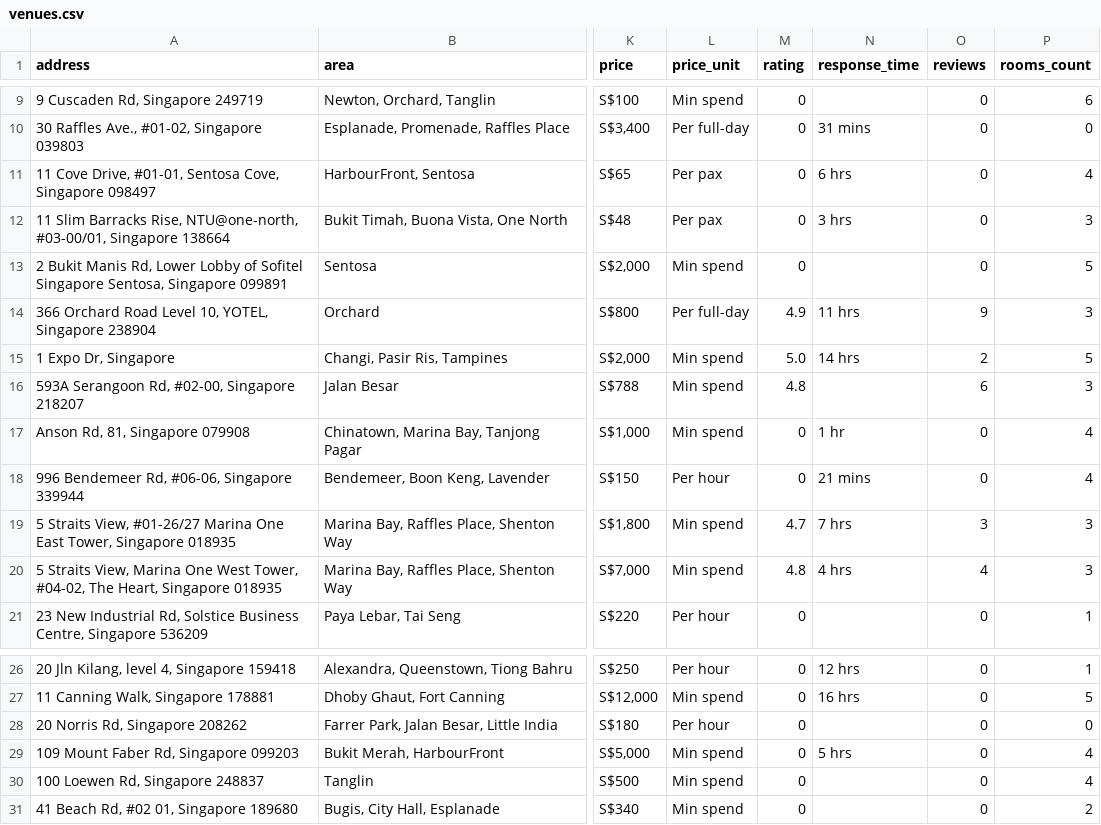
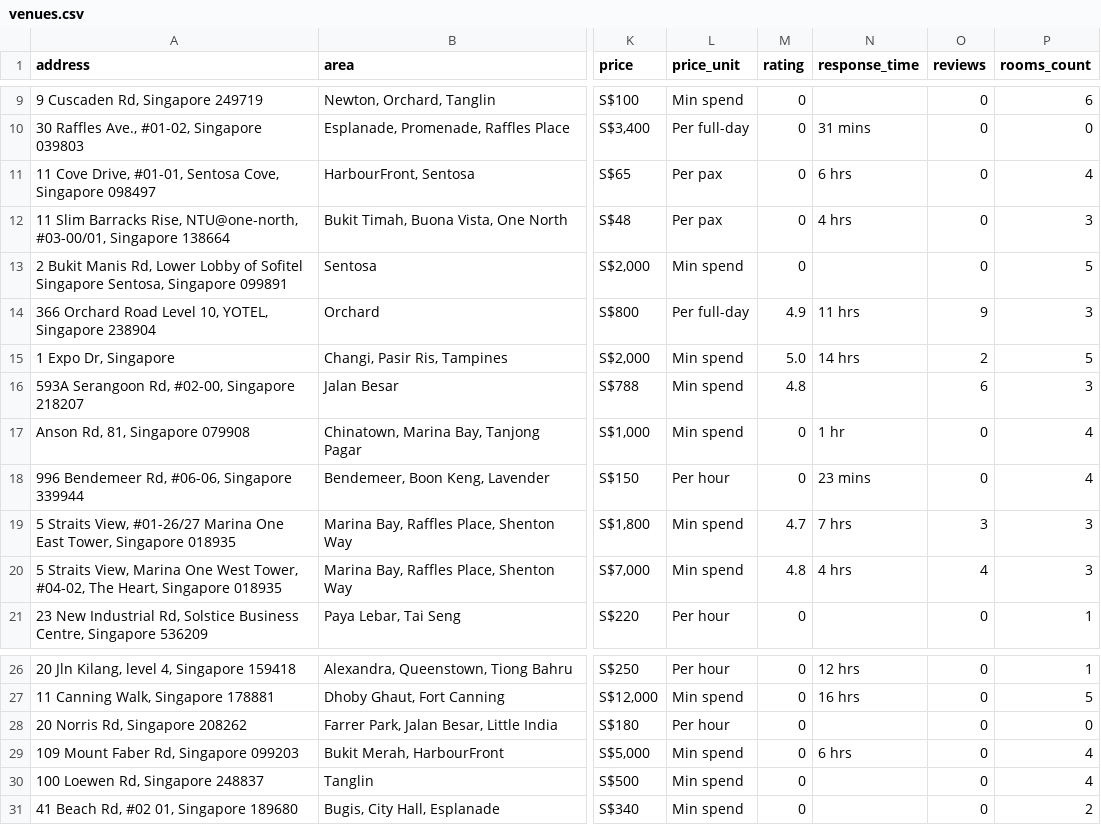
Before and after one commit to luarss/wedding-data, a CSV file: data/vrf/venues.csv, drawn as a sheet; only a part is shown, gaps mark what is left out; the diff names each change by its address in the sheet, - before the commit and + after, or states it on an @@ line.

```diff
--- a/data/vrf/venues.csv
+++ b/data/vrf/venues.csv
-N12 (response_time): 3 hrs
+N12 (response_time): 4 hrs
-N18 (response_time): 21 mins
+N18 (response_time): 23 mins
-N29 (response_time): 5 hrs
+N29 (response_time): 6 hrs
```
Also changed, not shown: data/bly/venues.csv, data/twn/venues.csv, 9 other files.
